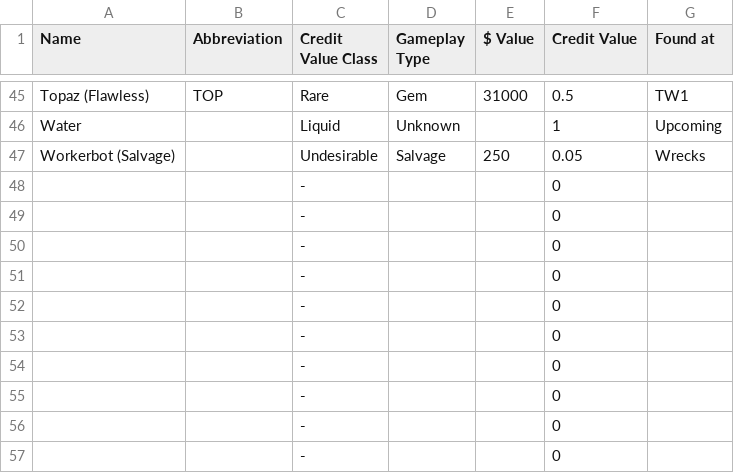
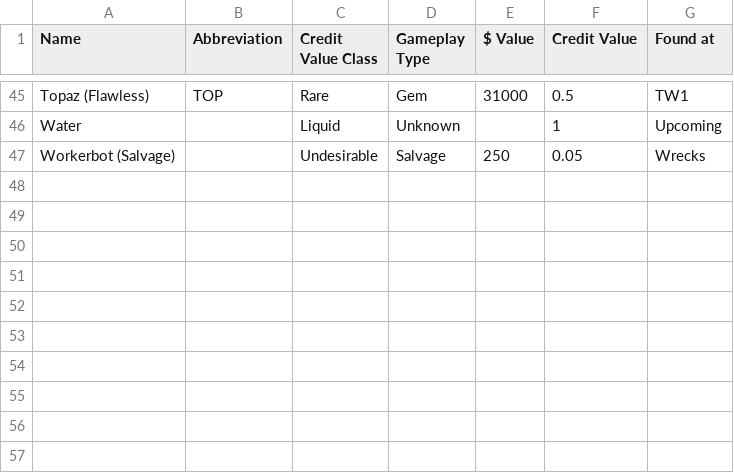
Before and after one commit to alikimoko/astronomics-wiki-updater, a CSV file: data files/Resources.csv, drawn as a sheet; only a part is shown, gaps mark what is left out.

Commit message:
Fix data retrieval from file, catch end of valid data

```diff
--- a/data files/Resources.csv
+++ b/data files/Resources.csv
@@ -47,11 +47 @@ Water,,Liquid,Unknown,,1,Upcoming
 Workerbot (Salvage),,Undesirable,Salvage,250,0.05,Wrecks
-,,-,,,0,
-,,-,,,0,
-,,-,,,0,
-,,-,,,0,
-,,-,,,0,
-,,-,,,0,
-,,-,,,0,
-,,-,,,0,
-,,-,,,0,
-,,-,,,0,
```
Also changed, not shown: 1 other file.
